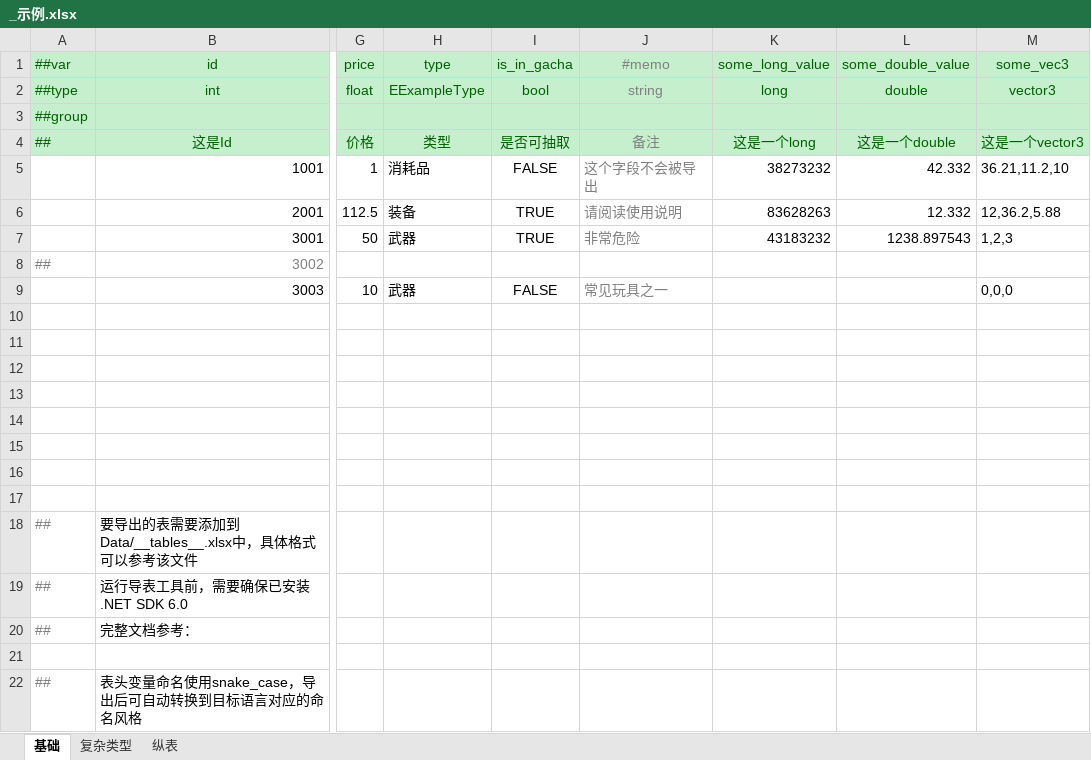
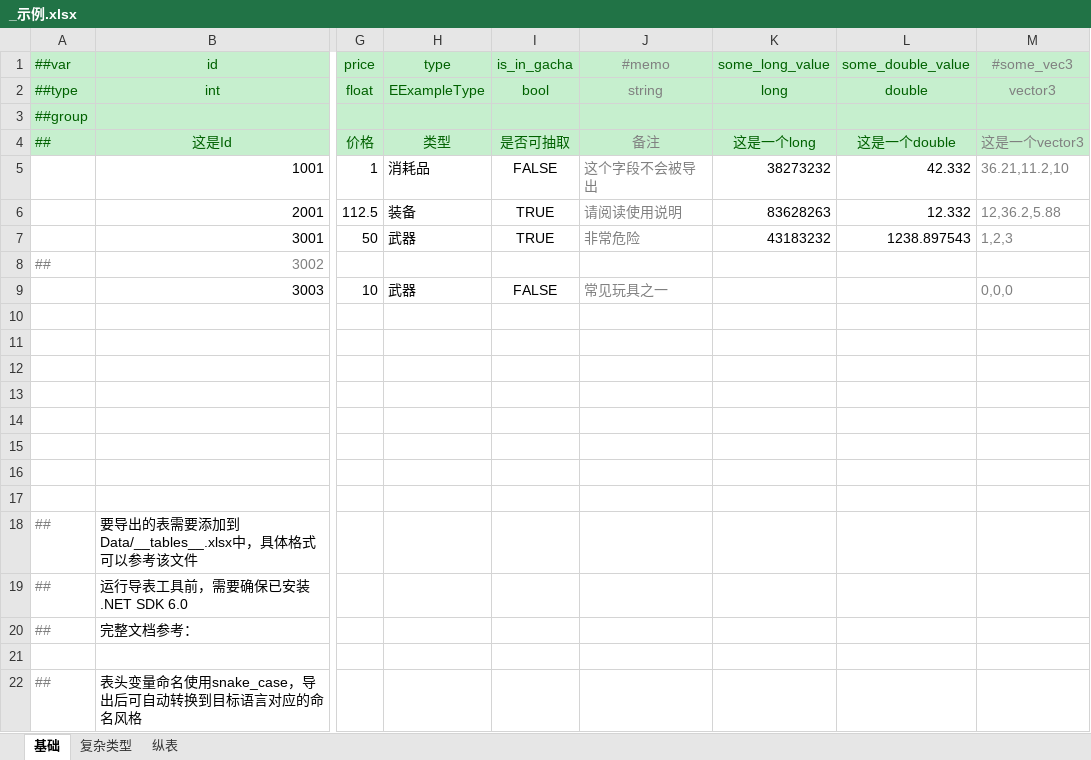
Before and after one commit to PamisuMyon/godot-luban-example, an Excel workbook: godot-luban-data/Configs/_示例.xlsx, sheet 基础, drawn as a sheet; only a part is shown, gaps mark what is left out; values as stored, in another font and other column widths than the file's, no borders; the diff names each change by its address in the sheet, - before the commit and + after, or states it on an @@ line.

Commit message:
Update to Godot 4.2

```diff
--- a/godot-luban-data/Configs/_示例.xlsx (sheet 基础)
+++ b/godot-luban-data/Configs/_示例.xlsx (sheet 基础)
-M1: some_vec3
+M1: #some_vec3
-M1:M2 text colour: #006100
+M1:M2 text colour: #808080
-M4 text colour: #006100
+M4 text colour: #808080
-M5:M7 text colour: black
+M5:M7 text colour: #808080
-M9 text colour: black
+M9 text colour: #808080
```
Also changed, not shown: sheet 复杂类型, 52 other files.
